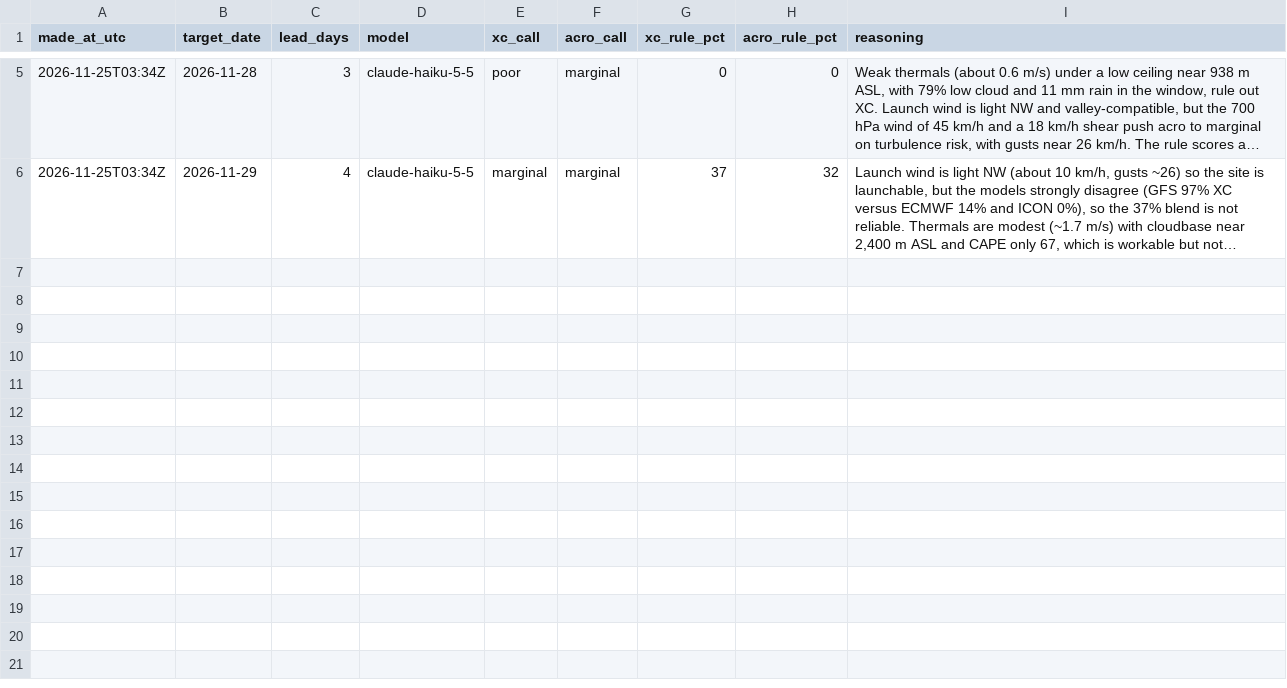
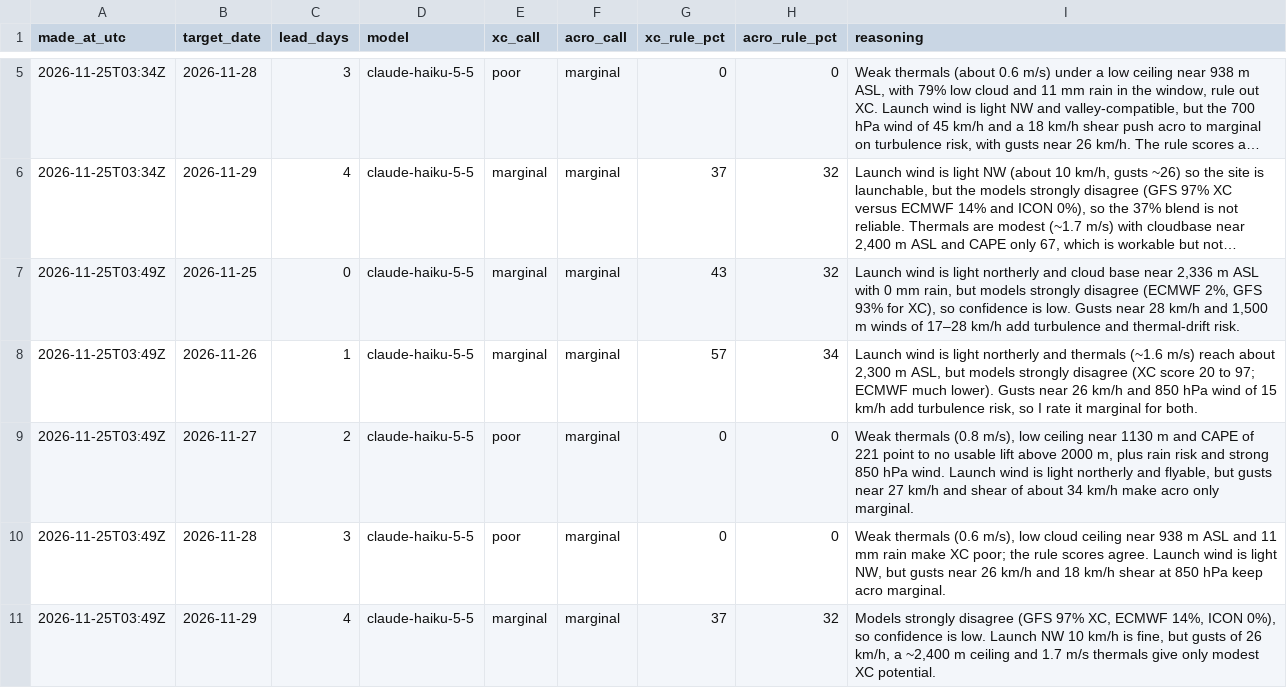
Before and after one commit to fabesgl/paragliding-forecast, a CSV file: predictions/ai_log.csv, drawn as a sheet; only a part is shown, gaps mark what is left out; long unchanged cells end in …; the diff names each change by its address in the sheet, - before the commit and + after, or states it on an @@ line.

```diff
--- a/predictions/ai_log.csv
+++ b/predictions/ai_log.csv
+row 7: 2026-11-25T03:49Z | 2026-11-25 | 0 | claude-haiku-5-5 | marginal | marginal | 43 | 32 | Launch wind is light northerly and cloud base near 2,336 m ASL with 0 mm rain, but models strongly disagree (ECMWF 2%, GFS 93% for XC), so confidence is low. Gusts near 28 km/h and 1,500 m winds of 17–28 km/h add turbulence and thermal-drift risk.
+row 8: 2026-11-25T03:49Z | 2026-11-26 | 1 | claude-haiku-5-5 | marginal | marginal | 57 | 34 | Launch wind is light northerly and thermals (~1.6 m/s) reach about 2,300 m ASL, but models strongly disagree (XC score 20 to 97; ECMWF much lower). Gusts near 26 km/h and 850 hPa wind of 15 km/h add turbulence risk, so I rate it marginal for both.
+row 9: 2026-11-25T03:49Z | 2026-11-27 | 2 | claude-haiku-5-5 | poor | marginal | 0 | 0 | Weak thermals (0.8 m/s), low ceiling near 1130 m and CAPE of 221 point to no usable lift above 2000 m, plus rain risk and strong 850 hPa wind. Launch wind is light northerly and flyable, but gusts near 27 km/h and shear of about 34 km/h make acro only marginal.
+row 10: 2026-11-25T03:49Z | 2026-11-28 | 3 | claude-haiku-5-5 | poor | marginal | 0 | 0 | Weak thermals (0.6 m/s), low cloud ceiling near 938 m ASL and 11 mm rain make XC poor; the rule scores agree. Launch wind is light NW, but gusts near 26 km/h and 18 km/h shear at 850 hPa keep acro marginal.
+row 11: 2026-11-25T03:49Z | 2026-11-29 | 4 | claude-haiku-5-5 | marginal | marginal | 37 | 32 | Models strongly disagree (GFS 97% XC, ECMWF 14%, ICON 0%), so confidence is low. Launch NW 10 km/h is fine, but gusts of 26 km/h, a ~2,400 m ceiling and 1.7 m/s thermals give only modest XC potential.
```
Also changed, not shown: model_runs/log.csv, observations/94889.csv, 9 other files.
